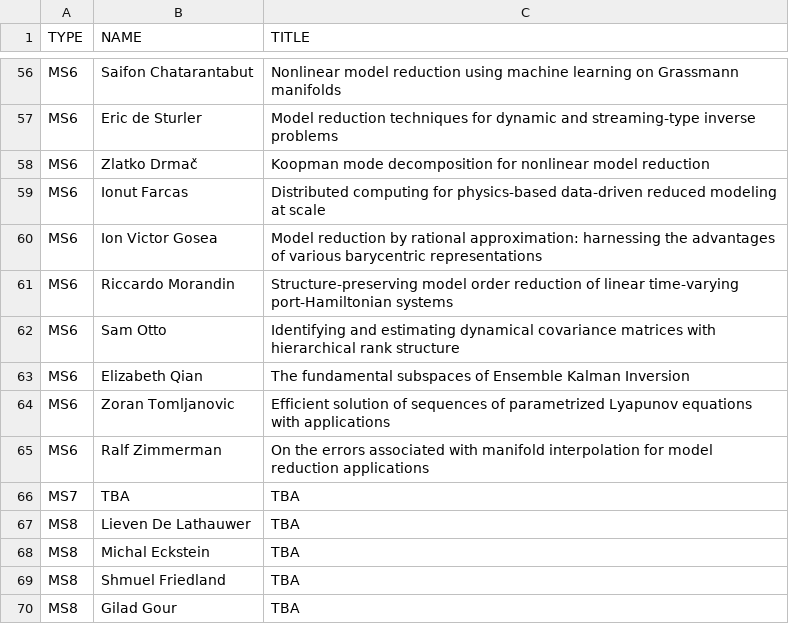
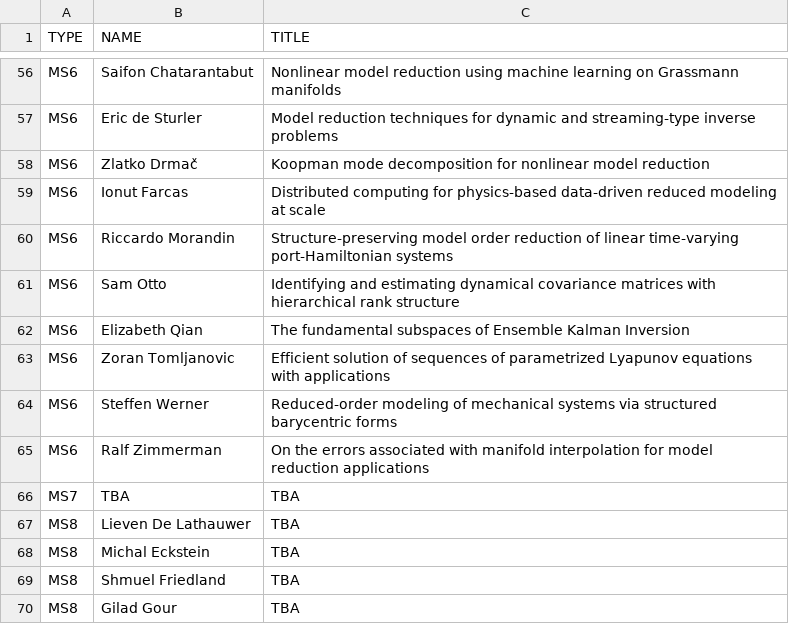
Before and after one commit to ilas2025/ilas2025.github.io, a CSV file: program/mini-speakers.csv, drawn as a sheet; only a part is shown, gaps mark what is left out.

Commit message:
update minis

```diff
--- a/program/mini-speakers.csv
+++ b/program/mini-speakers.csv
@@ -59,3 +59,2 @@ MS6,Zlatko Drmač,Koopman mode decomposition for nonlinear model reduction
 MS6,Ionut Farcas,Distributed computing for physics-based data-driven reduced modeling at scale
-MS6,Ion Victor Gosea,Model reduction by rational approximation: harnessing the advantages of various barycentric representations
 MS6,Riccardo Morandin,Structure-preserving model order reduction of linear time-varying port-Hamiltonian systems
@@ -64,2 +63,3 @@ MS6,Elizabeth Qian,The fundamental subspaces of Ensemble Kalman Inversion
 MS6,Zoran Tomljanovic,Efficient solution of sequences of parametrized Lyapunov equations with applications
+MS6,Steffen Werner,Reduced-order modeling of mechanical systems via structured barycentric forms
 MS6,Ralf Zimmerman,On the errors associated with manifold interpolation for model reduction applications
```
Also changed, not shown: 2 other files.
